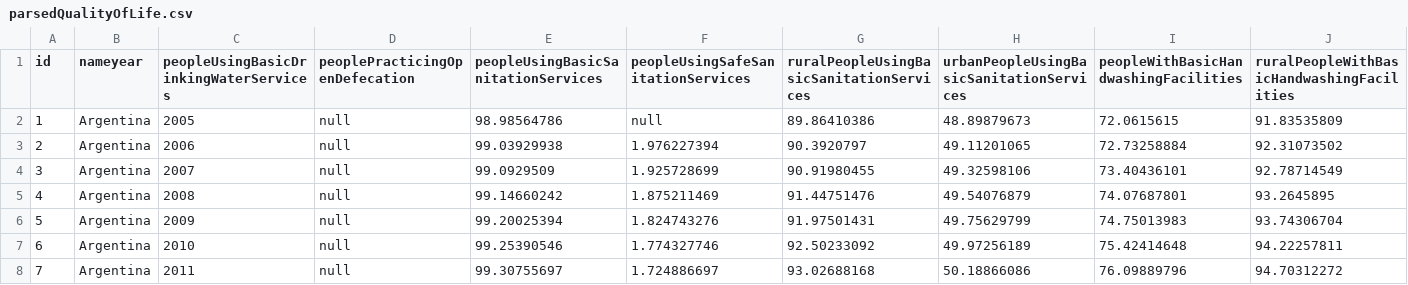
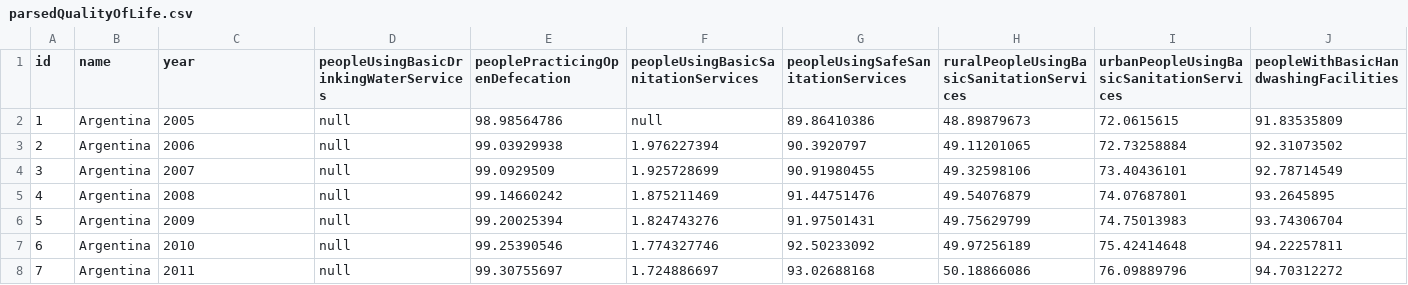
Before and after one commit to johannanilsen/csi4142-project, a CSV file: parsedQualityOfLife.csv, drawn as a sheet; only a part is shown; the diff covers the shown part only; the diff names each change by its address in the sheet, - before the commit and + after, or states it on an @@ line.

Commit message:
parsed quality of life

```diff
--- a/parsedQualityOfLife.csv
+++ b/parsedQualityOfLife.csv
-B1: nameyear
+B1: name
-C1: peopleUsingBasicDrinkingWaterServices
+C1: year
-D1: peoplePracticingOpenDefecation
+D1: peopleUsingBasicDrinkingWaterServices
-E1: peopleUsingBasicSanitationServices
+E1: peoplePracticingOpenDefecation
-F1: peopleUsingSafeSanitationServices
+F1: peopleUsingBasicSanitationServices
-G1: ruralPeopleUsingBasicSanitationServices
+G1: peopleUsingSafeSanitationServices
-H1: urbanPeopleUsingBasicSanitationServices
+H1: ruralPeopleUsingBasicSanitationServices
-I1: peopleWithBasicHandwashingFacilities
+I1: urbanPeopleUsingBasicSanitationServices
-J1: ruralPeopleWithBasicHandwashingFacilities
+J1: peopleWithBasicHandwashingFacilities
```
Also changed, not shown: 6 edited cells elsewhere in this file.
